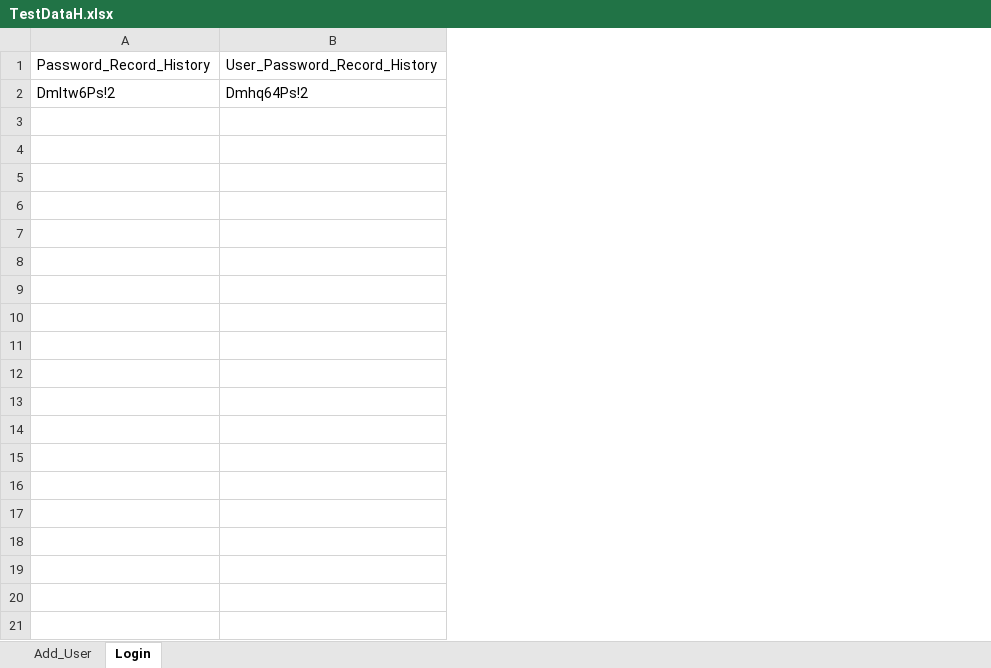
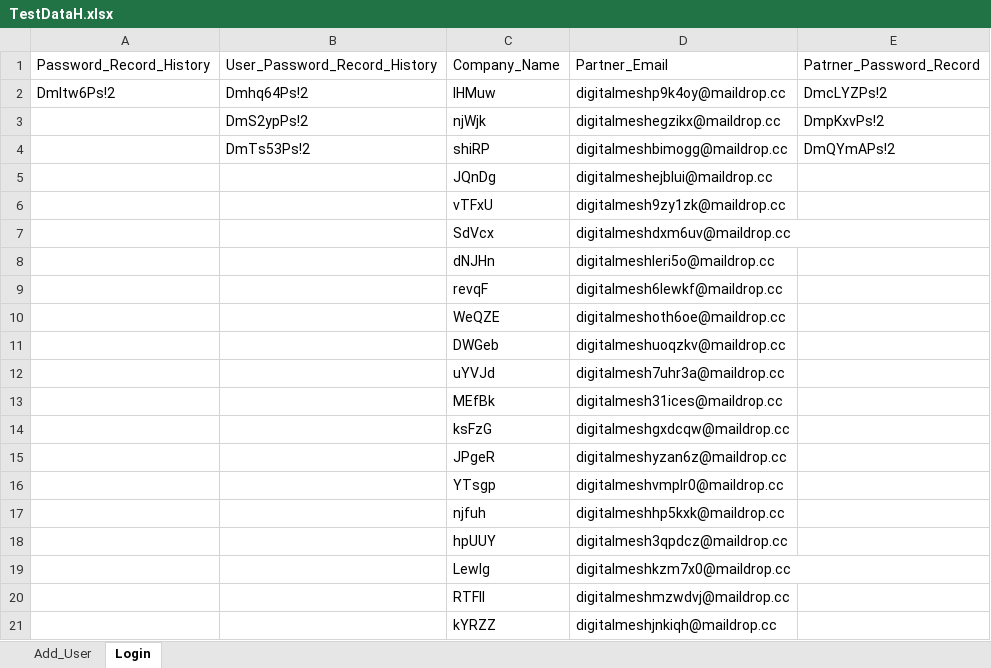
Before and after one commit to franci876/Ecom-Wizard, an Excel workbook: src/TestDataH.xlsx, sheet Login, drawn as a sheet; only a part is shown; values as stored, in another font and other column widths than the file's, no borders; the diff covers the shown part only; the diff names each change by its address in the sheet, - before the commit and + after, or states it on an @@ line.

```diff
--- a/src/TestDataH.xlsx (sheet Login)
+++ b/src/TestDataH.xlsx (sheet Login)
+column C, rows 1-2: Company_Name | IHMuw
+column D, rows 1-2: Partner_Email | digitalmeshp9k4oy@maildrop.cc
+column E, rows 1-2: Patrner_Password_Record | DmcLYZPs!2
+row 3:  | DmS2ypPs!2 | njWjk | digitalmeshegzikx@maildrop.cc | DmpKxvPs!2
+row 4:  | DmTs53Ps!2 | shiRP | digitalmeshbimogg@maildrop.cc | DmQYmAPs!2
+row 5:  |  | JQnDg | digitalmeshejblui@maildrop.cc
+row 6:  |  | vTFxU | digitalmesh9zy1zk@maildrop.cc
+row 7:  |  | SdVcx | digitalmeshdxm6uv@maildrop.cc
+row 8:  |  | dNJHn | digitalmeshleri5o@maildrop.cc
+row 9:  |  | revqF | digitalmesh6lewkf@maildrop.cc
+row 10:  |  | WeQZE | digitalmeshoth6oe@maildrop.cc
+row 11:  |  | DWGeb | digitalmeshuoqzkv@maildrop.cc
+row 12:  |  | uYVJd | digitalmesh7uhr3a@maildrop.cc
+row 13:  |  | MEfBk | digitalmesh31ices@maildrop.cc
+row 14:  |  | ksFzG | digitalmeshgxdcqw@maildrop.cc
+row 15:  |  | JPgeR | digitalmeshyzan6z@maildrop.cc
+row 16:  |  | YTsgp | digitalmeshvmplr0@maildrop.cc
+row 17:  |  | njfuh | digitalmeshhp5kxk@maildrop.cc
+row 18:  |  | hpUUY | digitalmesh3qpdcz@maildrop.cc
+row 19:  |  | LewIg | digitalmeshkzm7x0@maildrop.cc
+row 20:  |  | RTFIl | digitalmeshmzwdvj@maildrop.cc
+row 21:  |  | kYRZZ | digitalmeshjnkiqh@maildrop.cc
```
Also changed, not shown: 35 added rows elsewhere in this sheet, sheet Add_User, src/TestData.xlsx, 19 other files.
